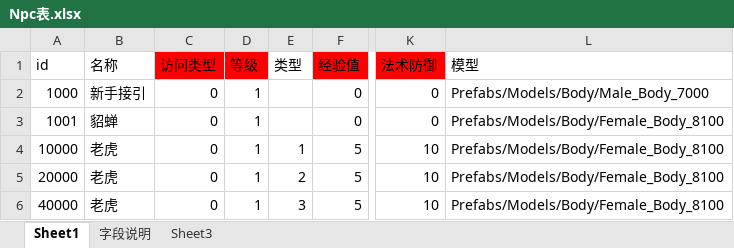
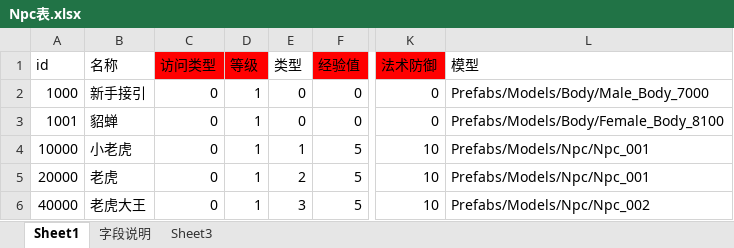
Before and after one commit to Klanly/BWM, an Excel workbook: doc/table/Npc表.xlsx, sheet Sheet1, drawn as a sheet; only a part is shown, gaps mark what is left out; values as stored, in another font and other column widths than the file's, no borders; the diff names each change by its address in the sheet, - before the commit and + after, or states it on an @@ line.

Commit message:
提交了针对怪物模型的修改

```diff
--- a/doc/table/Npc表.xlsx (sheet Sheet1)
+++ b/doc/table/Npc表.xlsx (sheet Sheet1)
-E2:E3 (类型): (empty)
+E2:E3 (类型): 0
-B4 (名称): 老虎
+B4 (名称): 小老虎
-L4:L5 (模型): Prefabs/Models/Body/Female_Body_8100
+L4:L5 (模型): Prefabs/Models/Npc/Npc_001
-B6 (名称): 老虎
+B6 (名称): 老虎大王
-L6 (模型): Prefabs/Models/Body/Female_Body_8100
+L6 (模型): Prefabs/Models/Npc/Npc_002
```
